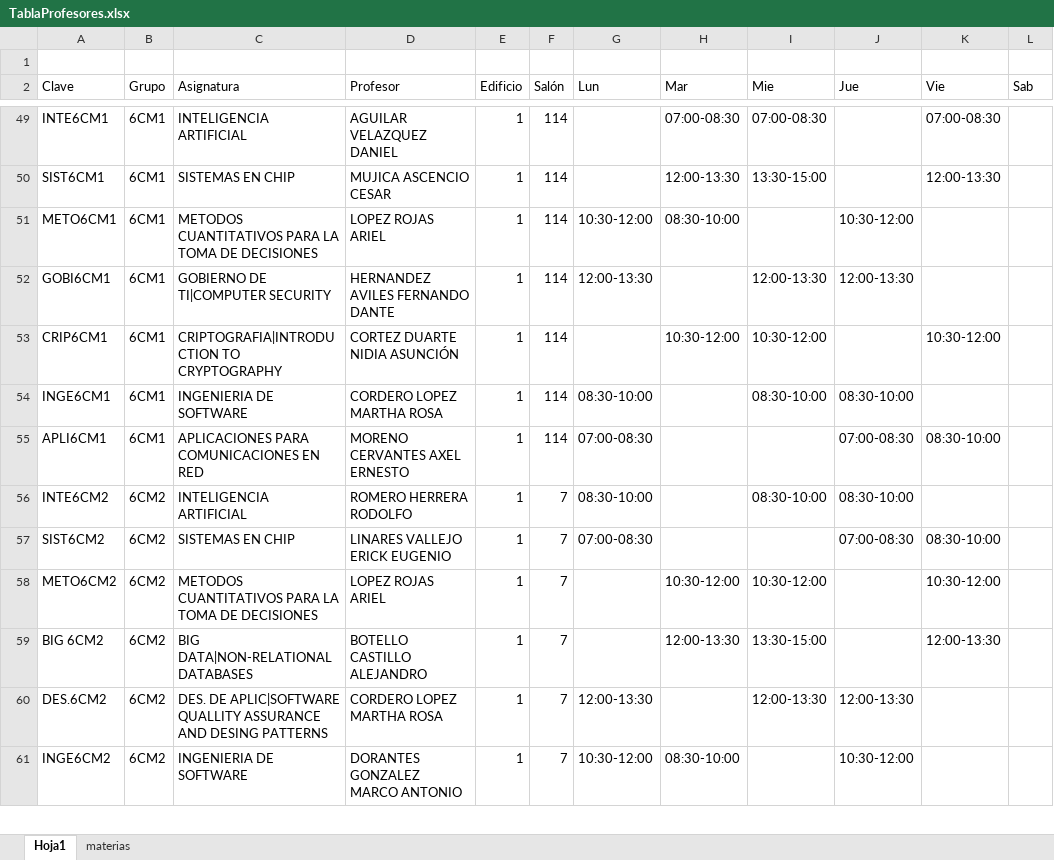
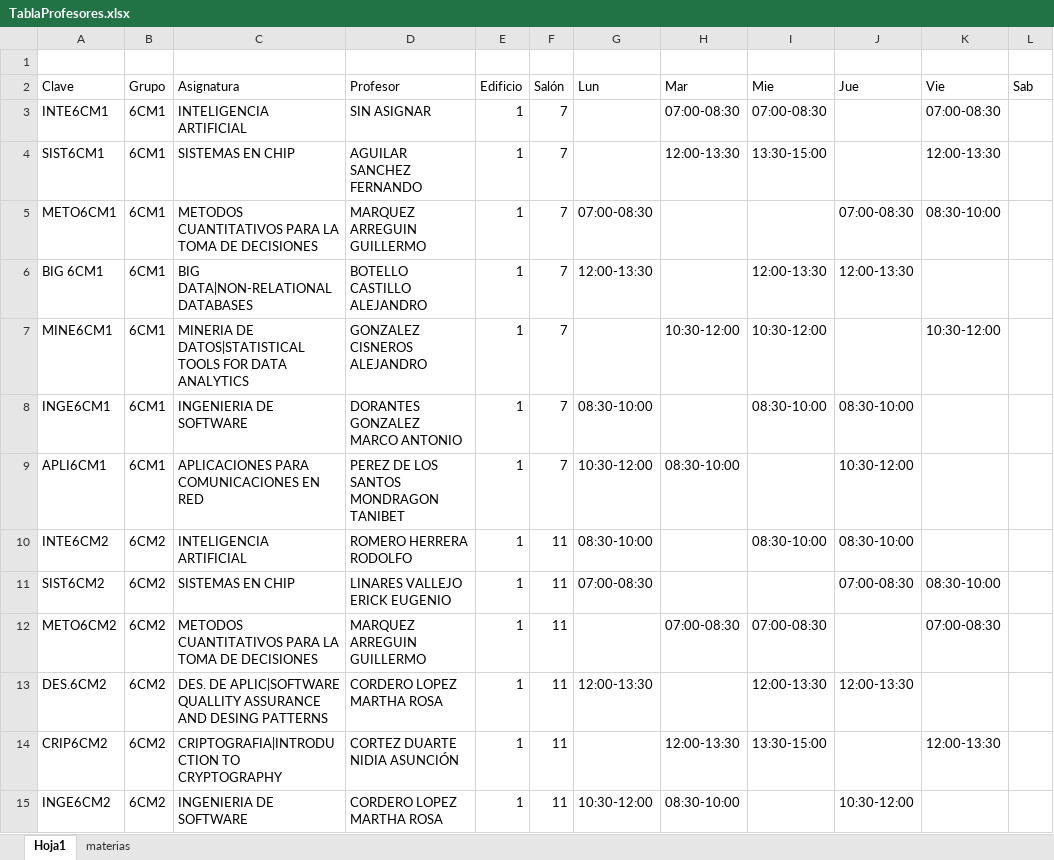
Before and after one commit to UrielMartinez21/Schedule-application, an Excel workbook: Horario/TablaProfesores.xlsx, sheet Hoja1, drawn as a sheet; only a part is shown, gaps mark what is left out; values as stored, in another font and other column widths than the file's, no cell formats; removed rows and columns are numbered as before the commit, all else as after; the diff covers the shown part only; the diff names each change by its address in the sheet, - before the commit and + after, or states it on an @@ line.

```diff
--- a/Horario/TablaProfesores.xlsx (sheet Hoja1)
+++ b/Horario/TablaProfesores.xlsx (sheet Hoja1)
-D3 (Profesor): AGUILAR VELAZQUEZ DANIEL
+D3 (Profesor): SIN ASIGNAR
-F3:F9 (Salón): 114
+F3:F9 (Salón): 7
-D4 (Profesor): MUJICA ASCENCIO CESAR
+D4 (Profesor): AGUILAR SANCHEZ FERNANDO
-D5 (Profesor): LOPEZ ROJAS ARIEL
+D5 (Profesor): MARQUEZ ARREGUIN GUILLERMO
-G5 (Lun): 10:30-12:00
+G5 (Lun): 07:00-08:30
-H5 (Mar): 08:30-10:00
+H5 (Mar): (empty)
-J5 (Jue): 10:30-12:00
+J5 (Jue): 07:00-08:30
-K5 (Vie): (empty)
+K5 (Vie): 08:30-10:00
-A6 (Clave): GOBI6CM1
+A6 (Clave): BIG 6CM1
-C6 (Asignatura): GOBIERNO DE TI|COMPUTER SECURITY
+C6 (Asignatura): BIG DATA|NON-RELATIONAL DATABASES
-D6 (Profesor): HERNANDEZ AVILES FERNANDO DANTE
+D6 (Profesor): BOTELLO CASTILLO ALEJANDRO
-A7 (Clave): CRIP6CM1
+A7 (Clave): MINE6CM1
-C7 (Asignatura): CRIPTOGRAFIA|INTRODUCTION TO CRYPTOGRAPHY
+C7 (Asignatura): MINERIA DE DATOS|STATISTICAL TOOLS FOR DATA ANALYTICS
-D7 (Profesor): CORTEZ DUARTE NIDIA ASUNCIÓN
+D7 (Profesor): GONZALEZ CISNEROS ALEJANDRO
-D8 (Profesor): CORDERO LOPEZ MARTHA ROSA
+D8 (Profesor): DORANTES GONZALEZ MARCO ANTONIO
-D9 (Profesor): MORENO CERVANTES AXEL ERNESTO
+D9 (Profesor): PEREZ DE LOS SANTOS MONDRAGON TANIBET
-G9 (Lun): 07:00-08:30
+G9 (Lun): 10:30-12:00
-H9 (Mar): (empty)
+H9 (Mar): 08:30-10:00
-J9 (Jue): 07:00-08:30
+J9 (Jue): 10:30-12:00
-K9 (Vie): 08:30-10:00
+K9 (Vie): (empty)
-F10:F12 (Salón): 7
+F10:F12 (Salón): 11
-D12 (Profesor): LOPEZ ROJAS ARIEL
+D12 (Profesor): MARQUEZ ARREGUIN GUILLERMO
-H12 (Mar): 10:30-12:00
+H12 (Mar): 07:00-08:30
-I12 (Mie): 10:30-12:00
+I12 (Mie): 07:00-08:30
-K12 (Vie): 10:30-12:00
+K12 (Vie): 07:00-08:30
-row 59: BIG 6CM2 | 6CM2 | BIG DATA|NON-RELATIONAL DATABASES | BOTELLO CASTILLO ALEJANDRO | 1 | 7 |  | 12:00-13:30 | 13:30-15:00 |  | 12:00-13:30
-F13 (Salón): 7
+F13 (Salón): 11
+row 14: CRIP6CM2 | 6CM2 | CRIPTOGRAFIA|INTRODUCTION TO CRYPTOGRAPHY | CORTEZ DUARTE NIDIA ASUNCIÓN | 1 | 11 |  | 12:00-13:30 | 13:30-15:00 |  | 12:00-13:30
-D15 (Profesor): DORANTES GONZALEZ MARCO ANTONIO
+D15 (Profesor): CORDERO LOPEZ MARTHA ROSA
-F15 (Salón): 7
+F15 (Salón): 11
```
Also changed, not shown: 40 added rows, 49 removed rows and 82 edited cells elsewhere in this sheet, sheet materias, cell formats, MachineLearning/datosProfesores.xlsx, 10 other files.
